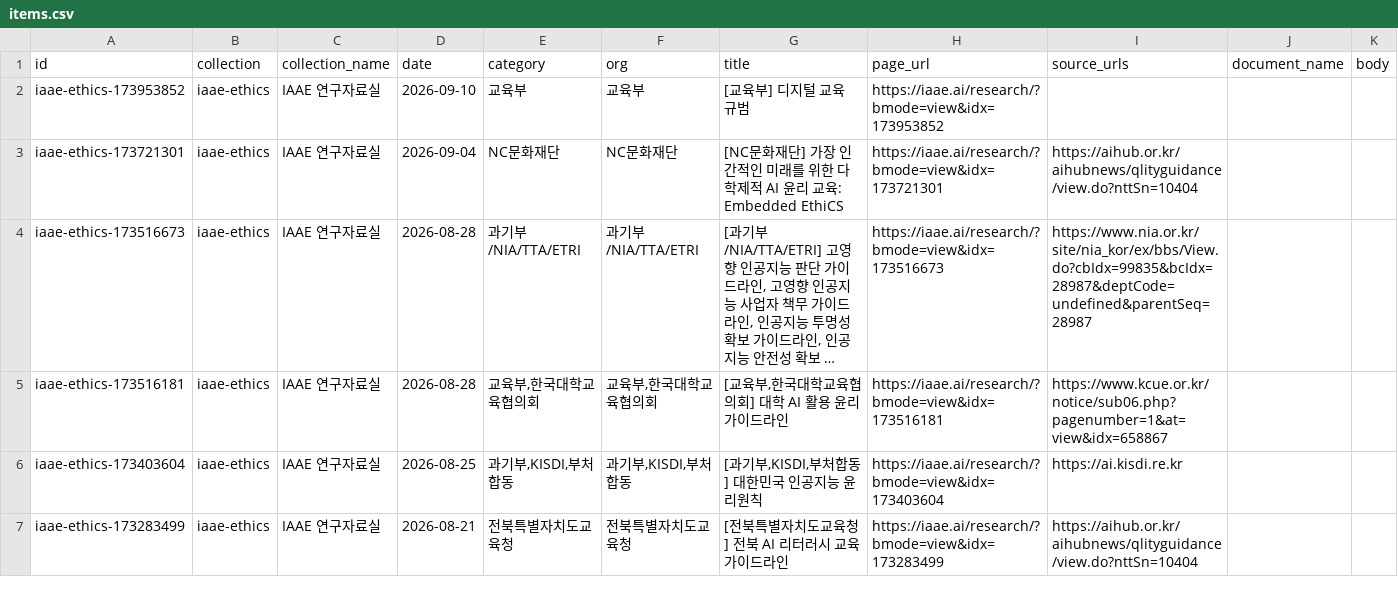
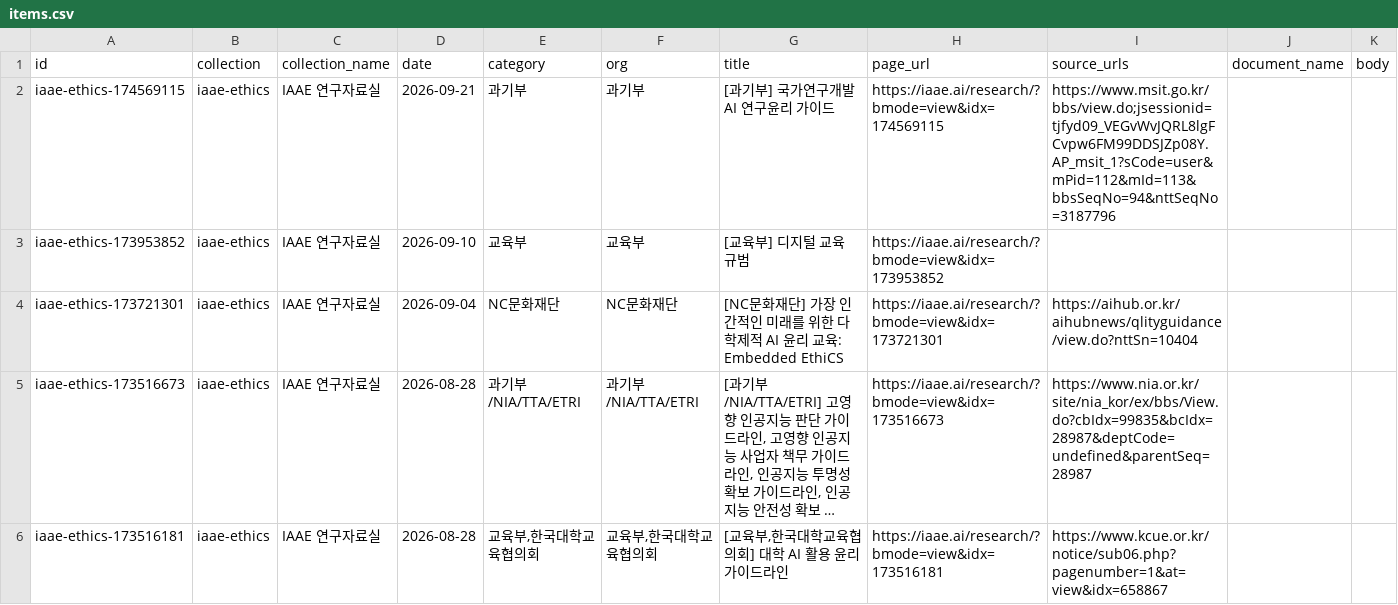
Before and after one commit to songkyungho/ai-safety-library, a CSV file: collections/iaae-ethics/items.csv, drawn as a sheet; only a part is shown; the shorter side is filled out with more unchanged rows; long unchanged cells end in …; the diff names each change by its address in the sheet, - before the commit and + after, or states it on an @@ line.

```diff
--- a/collections/iaae-ethics/items.csv
+++ b/collections/iaae-ethics/items.csv
+row 2: iaae-ethics-174569115 | iaae-ethics | IAAE 연구자료실 | 2026-09-21 | 과기부 | 과기부 | [과기부] 국가연구개발 AI 연구윤리 가이드 | https://iaae.ai/research/?bmode=view&idx=174569115 | https://www.msit.go.kr/bbs/view.do;jsessionid=tjfyd09_VEGvWvJQRL8lgFCvpw6FM99DDSJZp08Y.AP_msit_1?sCode=user&mPid=112&mId=113&bbsSeqNo=94&nttSeqNo=3187796
```
Also changed, not shown: 14 other files.
